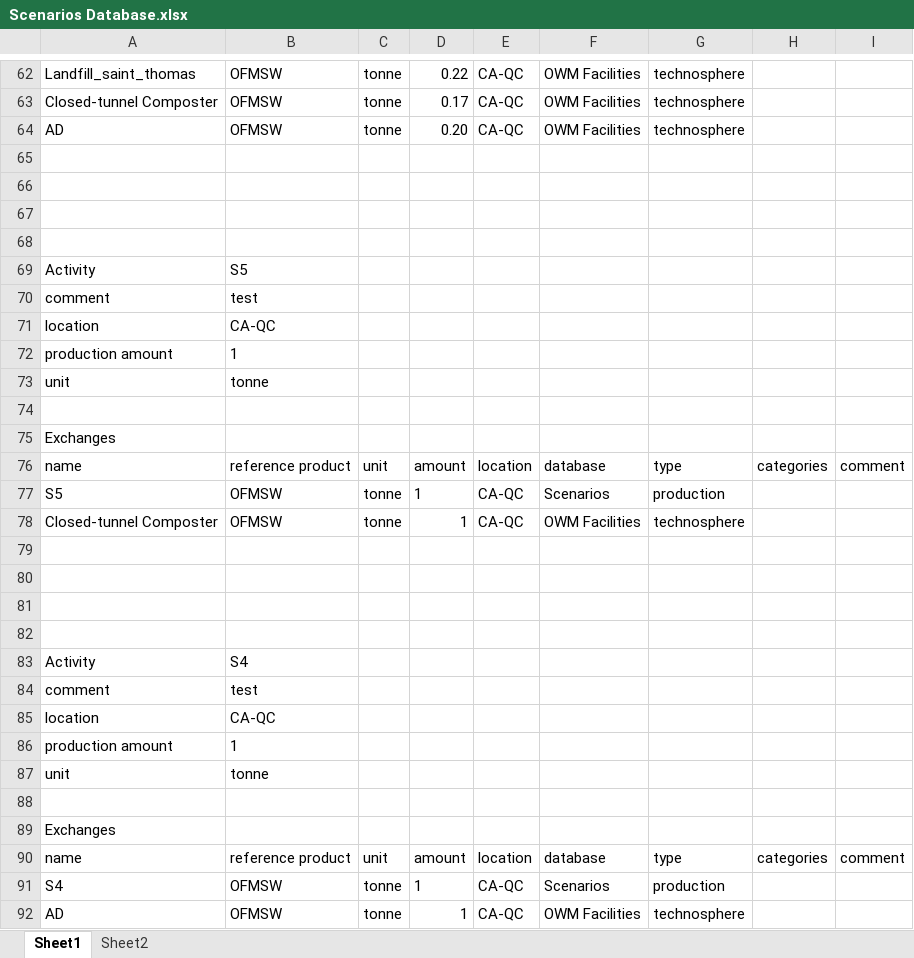
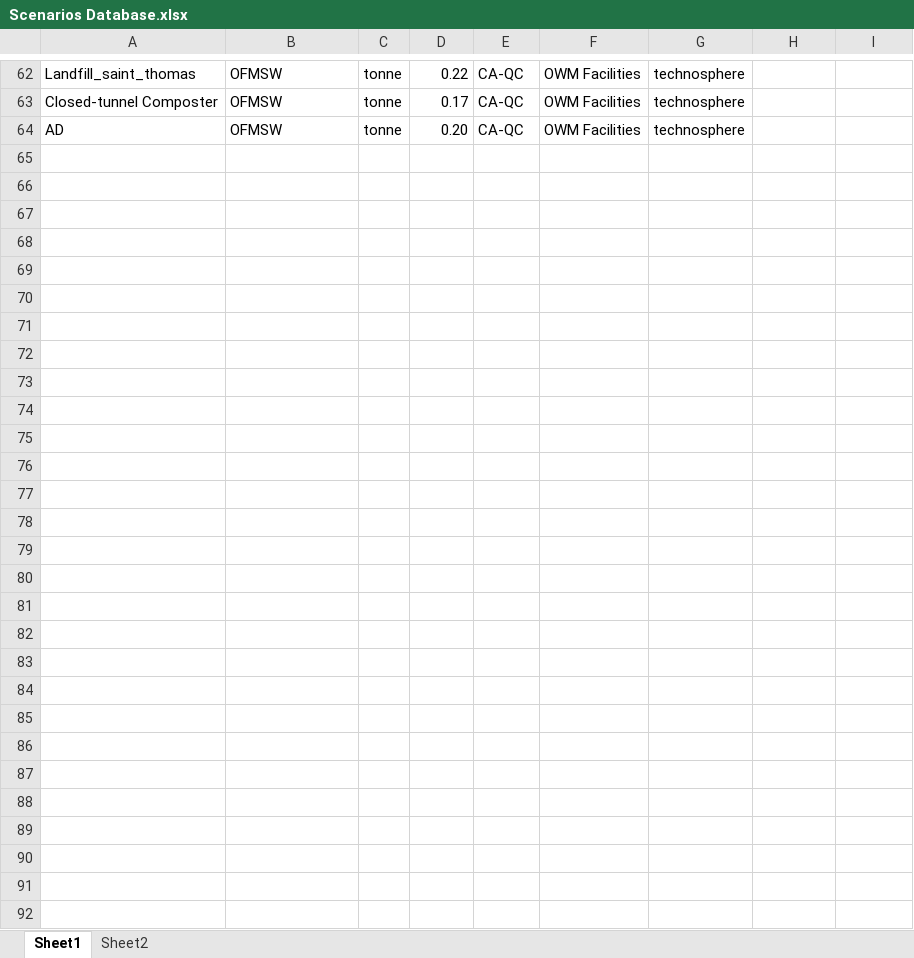
Before and after one commit to alirezt/Carbon-Mows, an Excel workbook: pythonshinyproject/dashboard/data/Scenarios Database.xlsx, sheet Sheet1, drawn as a sheet; only a part is shown, gaps mark what is left out; values as stored, in another font and other column widths than the file's, no borders; the diff names each change by its address in the sheet, - before the commit and + after, or states it on an @@ line.

```diff
--- a/pythonshinyproject/dashboard/data/Scenarios Database.xlsx (sheet Sheet1)
+++ b/pythonshinyproject/dashboard/data/Scenarios Database.xlsx (sheet Sheet1)
-row 65: (empty)
-row 66: (empty)
-row 67: (empty)
-row 68: (empty)
-row 69: Activity | S5
-row 70: comment | test
-row 71: location | CA-QC
-row 72: production amount | 1
-row 73: unit | tonne
-row 74: (empty)
-row 75: Exchanges
-row 76: name | reference product | unit | amount | location | database | type | categories | comment
-row 77: S5 | OFMSW | tonne | 1 | CA-QC | Scenarios | production
-row 78: Closed-tunnel Composter | OFMSW | tonne | 1 | CA-QC | OWM Facilities | technosphere
-row 79: (empty)
-row 80: (empty)
-row 81: (empty)
-row 82: (empty)
-row 83: Activity | S4
-row 84: comment | test
-row 85: location | CA-QC
-row 86: production amount | 1
-row 87: unit | tonne
-row 88: (empty)
-row 89: Exchanges
-row 90: name | reference product | unit | amount | location | database | type | categories | comment
-row 91: S4 | OFMSW | tonne | 1 | CA-QC | Scenarios | production
-row 92: AD | OFMSW | tonne | 1 | CA-QC | OWM Facilities | technosphere
```
Also changed, not shown: 1 other file.
